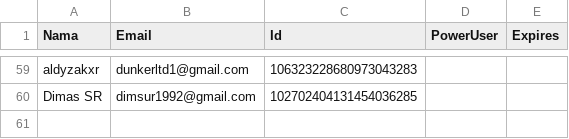
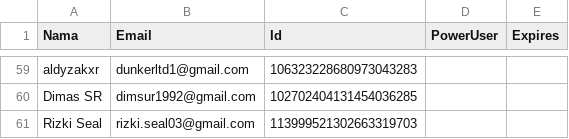
Before and after one commit to rebeatproject/AuditionMusic5, a CSV file: data/google-users.csv, drawn as a sheet; only a part is shown, gaps mark what is left out.

Commit message:
log: google Rizki Seal

```diff
--- a/data/google-users.csv
+++ b/data/google-users.csv
@@ -60 +60,2 @@ aldyzakxr,dunkerltd1@gmail.com,106323228680973043283
 Dimas SR,dimsur1992@gmail.com,102702404131454036285
+Rizki Seal,rizki.seal03@gmail.com,113999521302663319703
```
